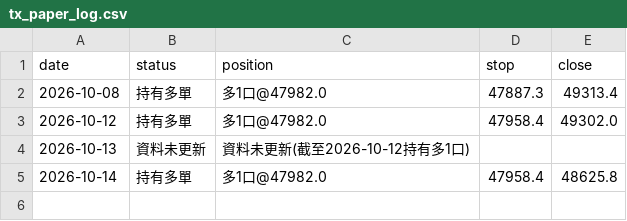
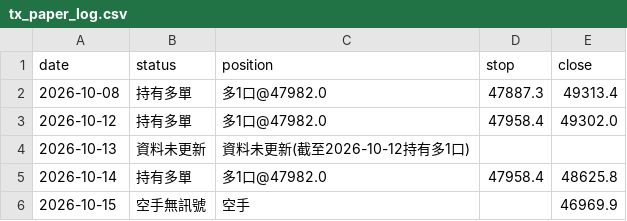
Before and after one commit to money509/tw-stock-backtest, a CSV file: signals/tx_paper_log.csv, drawn as a sheet; the diff names each change by its address in the sheet, - before the commit and + after, or states it on an @@ line.

```diff
--- a/signals/tx_paper_log.csv
+++ b/signals/tx_paper_log.csv
+row 6: 2026-10-15 | 空手無訊號 | 空手 |  | 46969.9
```
Also changed, not shown: 9 other files.
